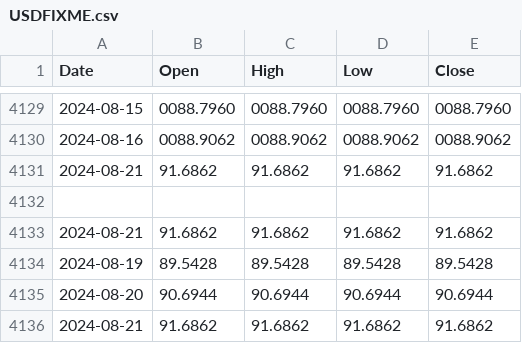
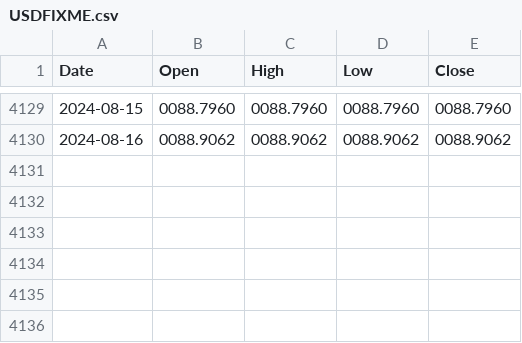
Before and after one commit to ruslanbay/moex, a CSV file: history/USDFIXME.csv, drawn as a sheet; only a part is shown, gaps mark what is left out; the diff names each change by its address in the sheet, - before the commit and + after, or states it on an @@ line.

Commit message:
Update USDFIXME.csv

```diff
--- a/history/USDFIXME.csv
+++ b/history/USDFIXME.csv
-row 4131: 2024-08-21 | 91.6862 | 91.6862 | 91.6862 | 91.6862
-row 4132: (empty)
-row 4133: 2024-08-21 | 91.6862 | 91.6862 | 91.6862 | 91.6862
-row 4134: 2024-08-19 | 89.5428 | 89.5428 | 89.5428 | 89.5428
-row 4135: 2024-08-20 | 90.6944 | 90.6944 | 90.6944 | 90.6944
-row 4136: 2024-08-21 | 91.6862 | 91.6862 | 91.6862 | 91.6862
```
